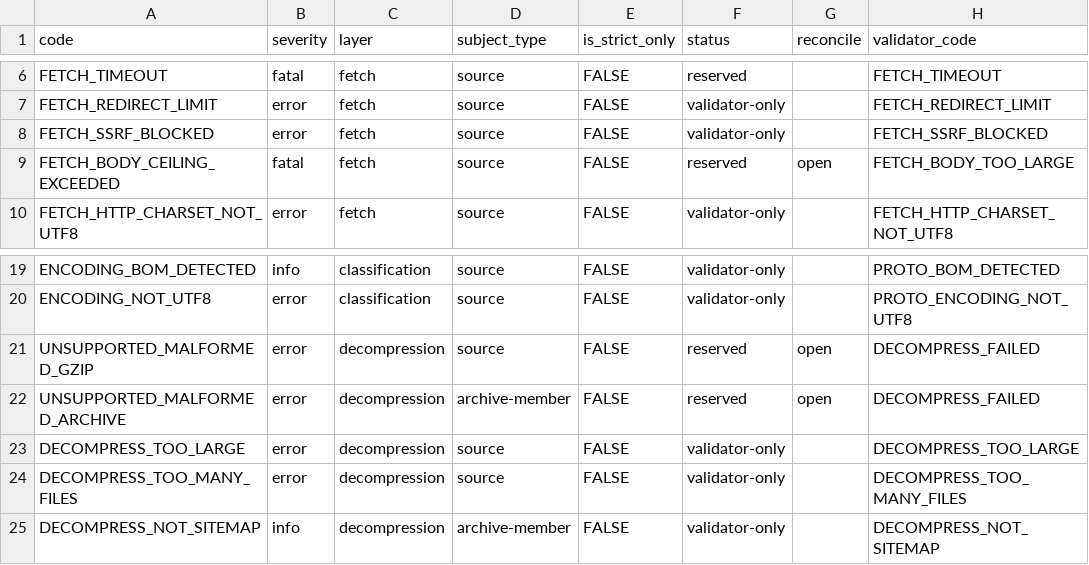
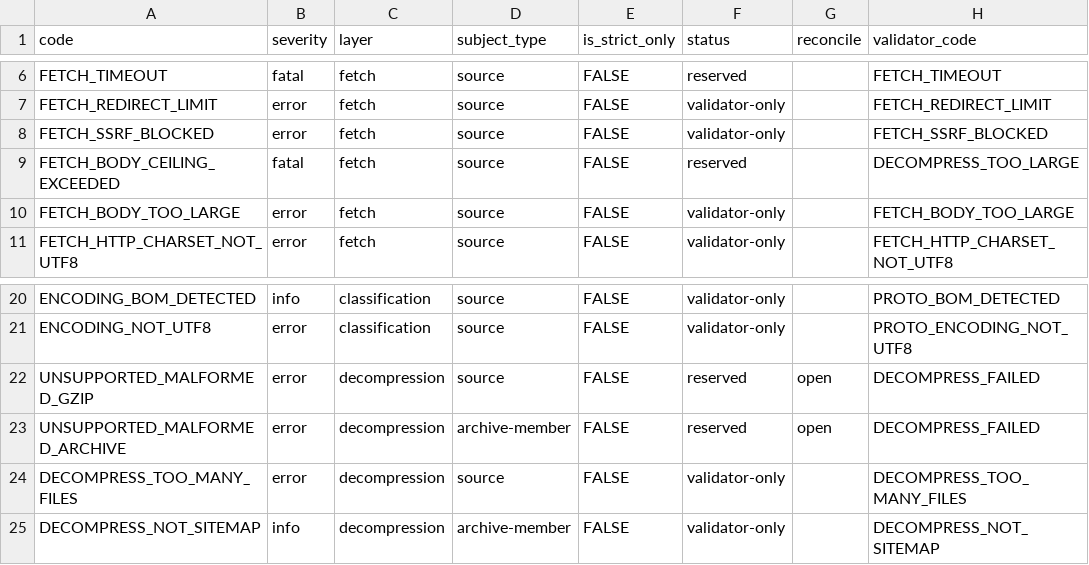
Before and after one commit to bart-turczynski/sitemapr, a CSV file: docs/findings-registry.csv, drawn as a sheet; only a part is shown, gaps mark what is left out.

```diff
--- a/docs/findings-registry.csv
+++ b/docs/findings-registry.csv
@@ -8,3 +8,4 @@ FETCH_REDIRECT_LIMIT,error,fetch,source,FALSE,validator-only,,FETCH_REDIRECT_LIM
 FETCH_SSRF_BLOCKED,error,fetch,source,FALSE,validator-only,,FETCH_SSRF_BLOCKED
-FETCH_BODY_CEILING_EXCEEDED,fatal,fetch,source,FALSE,reserved,open,FETCH_BODY_TOO_LARGE
+FETCH_BODY_CEILING_EXCEEDED,fatal,fetch,source,FALSE,reserved,,DECOMPRESS_TOO_LARGE
+FETCH_BODY_TOO_LARGE,error,fetch,source,FALSE,validator-only,,FETCH_BODY_TOO_LARGE
 FETCH_HTTP_CHARSET_NOT_UTF8,error,fetch,source,FALSE,validator-only,,FETCH_HTTP_CHARSET_NOT_UTF8
@@ -22,3 +23,2 @@ UNSUPPORTED_MALFORMED_GZIP,error,decompression,source,FALSE,reserved,open,DECOMP
 UNSUPPORTED_MALFORMED_ARCHIVE,error,decompression,archive-member,FALSE,reserved,open,DECOMPRESS_FAILED
-DECOMPRESS_TOO_LARGE,error,decompression,source,FALSE,validator-only,,DECOMPRESS_TOO_LARGE
 DECOMPRESS_TOO_MANY_FILES,error,decompression,source,FALSE,validator-only,,DECOMPRESS_TOO_MANY_FILES
```
Also changed, not shown: 1 other file.
